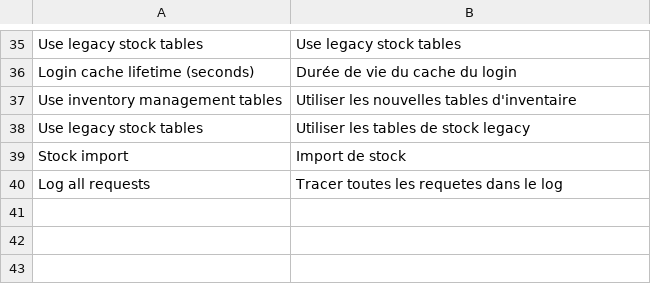
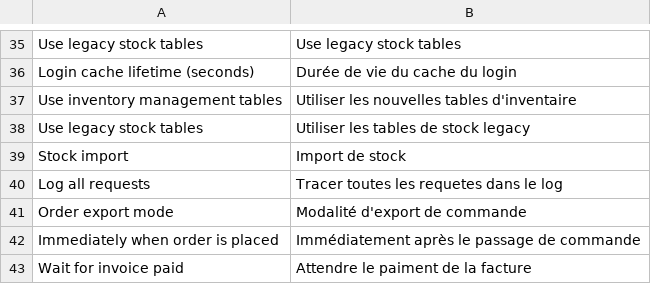
Before and after one commit to OneStock-Retail/onestock-magento-connector, a CSV file: src/module-onestock-connector/i18n/fr_FR.csv, drawn as a sheet; only a part is shown, gaps mark what is left out; the diff names each change by its address in the sheet, - before the commit and + after, or states it on an @@ line.

Commit message:
Wait for invoice before exporting order

```diff
--- a/src/module-onestock-connector/i18n/fr_FR.csv
+++ b/src/module-onestock-connector/i18n/fr_FR.csv
+row 41: Order export mode | Modalité d'export de commande
+row 42: Immediately when order is placed | Immédiatement après le passage de commande
+row 43: Wait for invoice paid | Attendre le paiment de la facture
```
Also changed, not shown: 7 other files.
